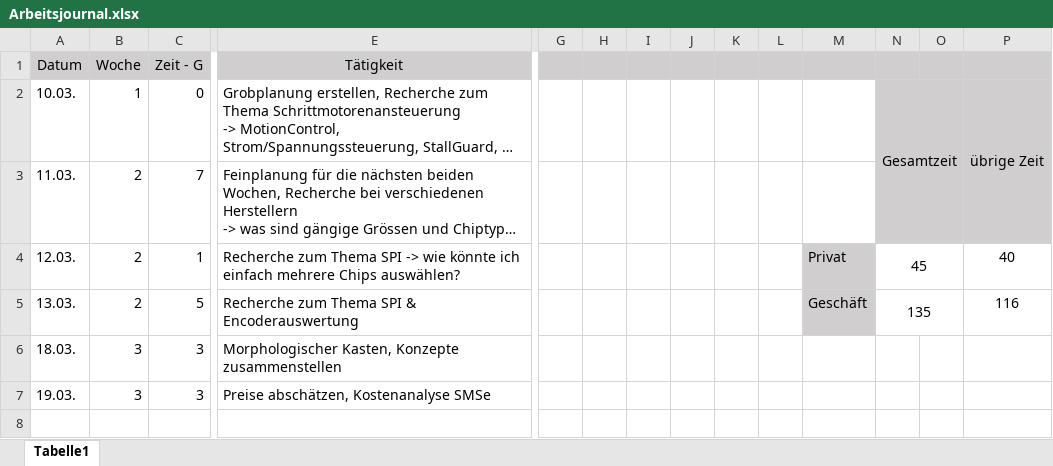
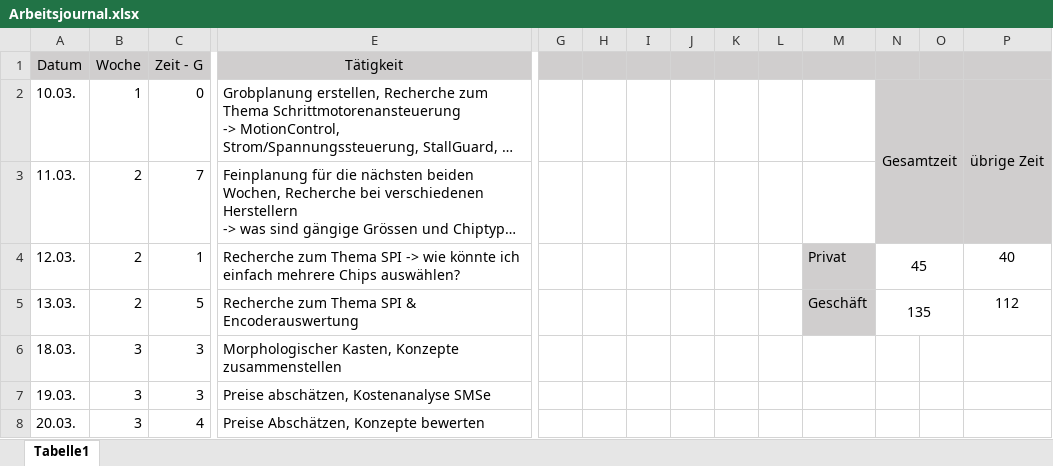
Before and after one commit to JulesBischof/Praxismodul, an Excel workbook: Arbeitsjournal.xlsx, sheet Tabelle1, drawn as a sheet; only a part is shown, gaps mark what is left out; long unchanged cells end in …; values as stored, in another font and other column widths than the file's, no borders; rows hold the shown columns only; the diff names each change by its address in the sheet, - before the commit and + after, or states it on an @@ line.

```diff
--- a/Arbeitsjournal.xlsx (sheet Tabelle1)
+++ b/Arbeitsjournal.xlsx (sheet Tabelle1)
-P5: 116
+P5: 112
+row 8: 20.03. | 3 | 4 | Preise Abschätzen, Konzepte bewerten
```
Also changed, not shown: 02_Recherche/03_Verschiedene_Chips.xlsx, 05_Kostenanalysen/00_Kosten.xlsx, 2 other files.
